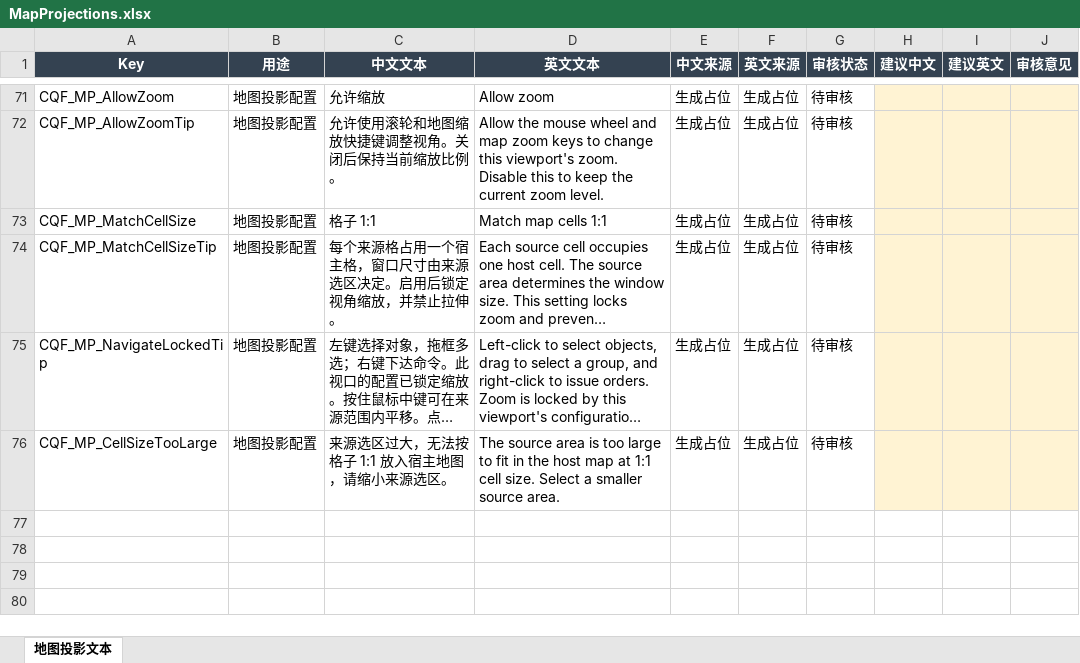
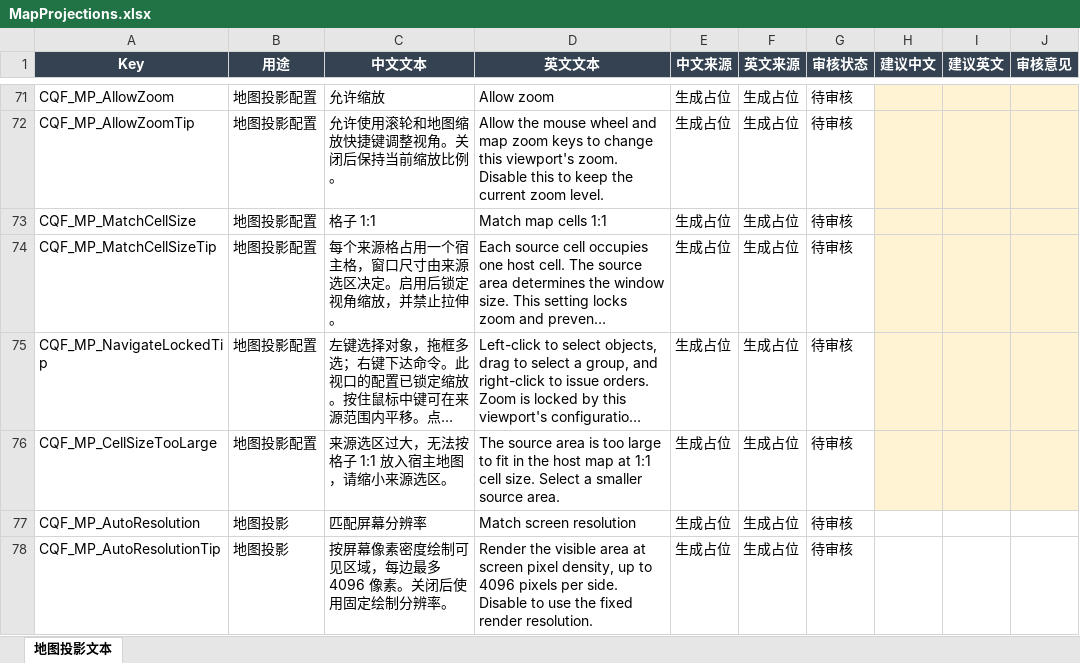
Before and after one commit to ying636/Custom-Quest-Framework, an Excel workbook: .QuestEditor_Library/TextReview/MapProjections.xlsx, sheet 地图投影文本, drawn as a sheet; only a part is shown, gaps mark what is left out; long unchanged cells end in …; values as stored, in another font and other column widths than the file's, no borders; table styles not drawn; the diff names each change by its address in the sheet, - before the commit and + after, or states it on an @@ line.

Commit message:
Release CQF 5.6 with clearer projections and reusable draw buffers
Capture visible source regions at screen pixel density, expose texture bounds
for submods, and respect configured refresh intervals while controlling a
projection. Reuse prepared draw submissions with standard-backend fallback,
empty-frame clearing, and exception-safe pool cleanup.

Preserve the upstream 5.5 quest book target persistence and system loading
settings. Include bilingual settings, review records, tests, and Skill updates.

Validation: 120 native Chinese Camera+/Domain/projection interaction checks,
six logic check groups, 239 XML files, and 77 bilingual projection keys.

```diff
--- a/.QuestEditor_Library/TextReview/MapProjections.xlsx (sheet 地图投影文本)
+++ b/.QuestEditor_Library/TextReview/MapProjections.xlsx (sheet 地图投影文本)
+row 77: CQF_MP_AutoResolution | 地图投影 | 匹配屏幕分辨率 | Match screen resolution | 生成占位 | 生成占位 | 待审核
+row 78: CQF_MP_AutoResolutionTip | 地图投影 | 按屏幕像素密度绘制可见区域，每边最多 4096 像素。关闭后使用固定绘制分辨率。 | Render the visible area at screen pixel density, up to 4096 pixels per side. Disable to use the fixed render resolution. | 生成占位 | 生成占位 | 待审核
```
Also changed, not shown: 29 other files.
